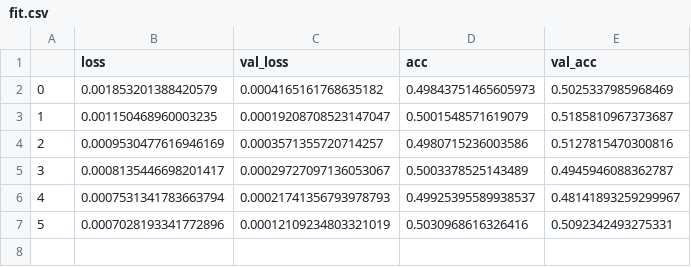
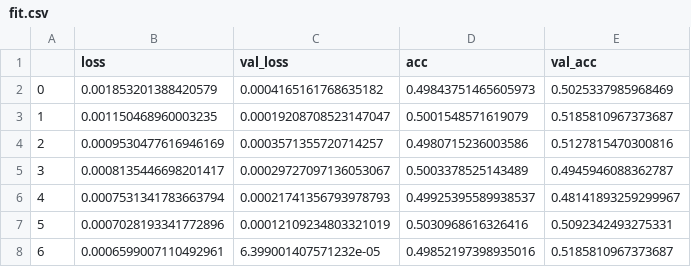
Before and after one commit to raulMrello/MachineLearning_for_Trading, a CSV file: fit.csv, drawn as a sheet.

```diff
--- a/fit.csv
+++ b/fit.csv
@@ -7 +7,2 @@
 5,0.0007028193341772896,0.00012109234803321019,0.5030968616326416,0.5092342493275331
+6,0.0006599007110492961,6.399001407571232e-05,0.49852197398935016,0.5185810967373687
```
Also changed, not shown: 2 other files.
